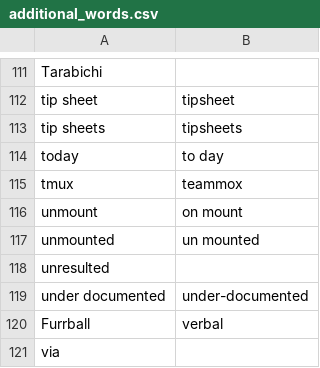
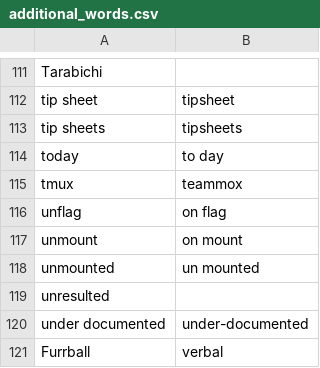
Before and after one commit to zmcgohan2/knausj_talon, a CSV file: settings/additional_words.csv, drawn as a sheet; only a part is shown, gaps mark what is left out; the shorter side is filled out with more unchanged rows.

```diff
--- a/settings/additional_words.csv
+++ b/settings/additional_words.csv
@@ -115,2 +115,3 @@ today,to day
 tmux,teammox
+unflag,on flag
 unmount,on mount
```
Also changed, not shown: 1 other file.
